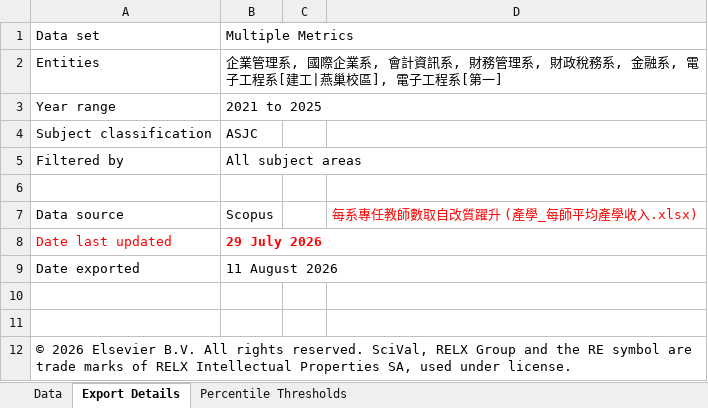
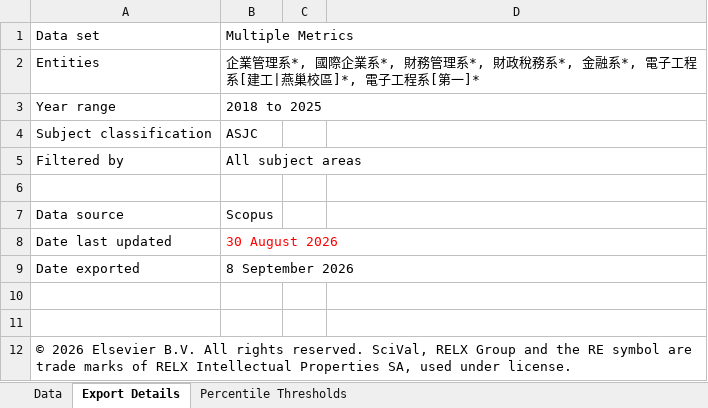
Before and after one commit to ChiaoWenBrigidaCheng/comparison, an Excel workbook: 相似系所研究表現評比.xlsx, sheet Export Details, drawn as a sheet; values as stored, in another font and other column widths than the file's, no borders; the diff names each change by its address in the sheet, - before the commit and + after, or states it on an @@ line.

```diff
--- a/相似系所研究表現評比.xlsx (sheet Export Details)
+++ b/相似系所研究表現評比.xlsx (sheet Export Details)
-B2: …業管理系, 國際企業系, 會計資訊系, 財務管理系, 財政稅務系, 金融系, 電子工程系[建工|燕巢校區], 電子工程系[第一]
+B2: …業管理系*, 國際企業系*, 財務管理系*, 財政稅務系*, 金融系*, 電子工程系[建工|燕巢校區]*, 電子工程系[第一]*
-B3: 2021 to 2025
+B3: 2018 to 2025
-D7: 每系專任教師數取自改質躍升 (產學_每師平均產學收入.xlsx)
+D7: (empty)
-A8 text colour: #FF0000
+A8 text colour: black
-B8: 29 July 2026
+B8: 30 August 2026
-B8 bold: on
+B8 bold: off
-B9: 11 August 2026
+B9: 8 September 2026
```
Also changed, not shown: sheet Data, sheet Percentile Thresholds, 1 other file.
